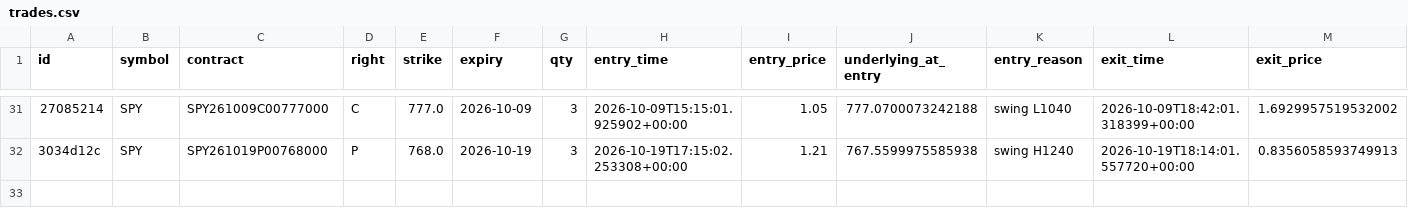
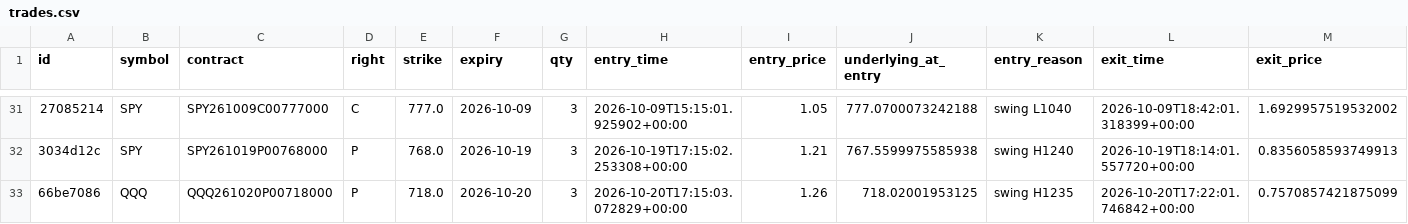
Before and after one commit to charlescox67/odte-bot, a CSV file: trades.csv, drawn as a sheet; only a part is shown, gaps mark what is left out; rows hold the shown columns only; the diff names each change by its address in the sheet, - before the commit and + after, or states it on an @@ line.

```diff
--- a/trades.csv
+++ b/trades.csv
+row 33: 66be7086 | QQQ | QQQ261020P00718000 | P | 718.0 | 2026-10-20 | 3 | 2026-10-20T17:15:03.072829+00:00 | 1.26 | 718.02001953125 | swing H1235 | 2026-10-20T17:22:01.746842+00:00 | 0.7570857421875099
```
Also changed, not shown: 3 other files.
